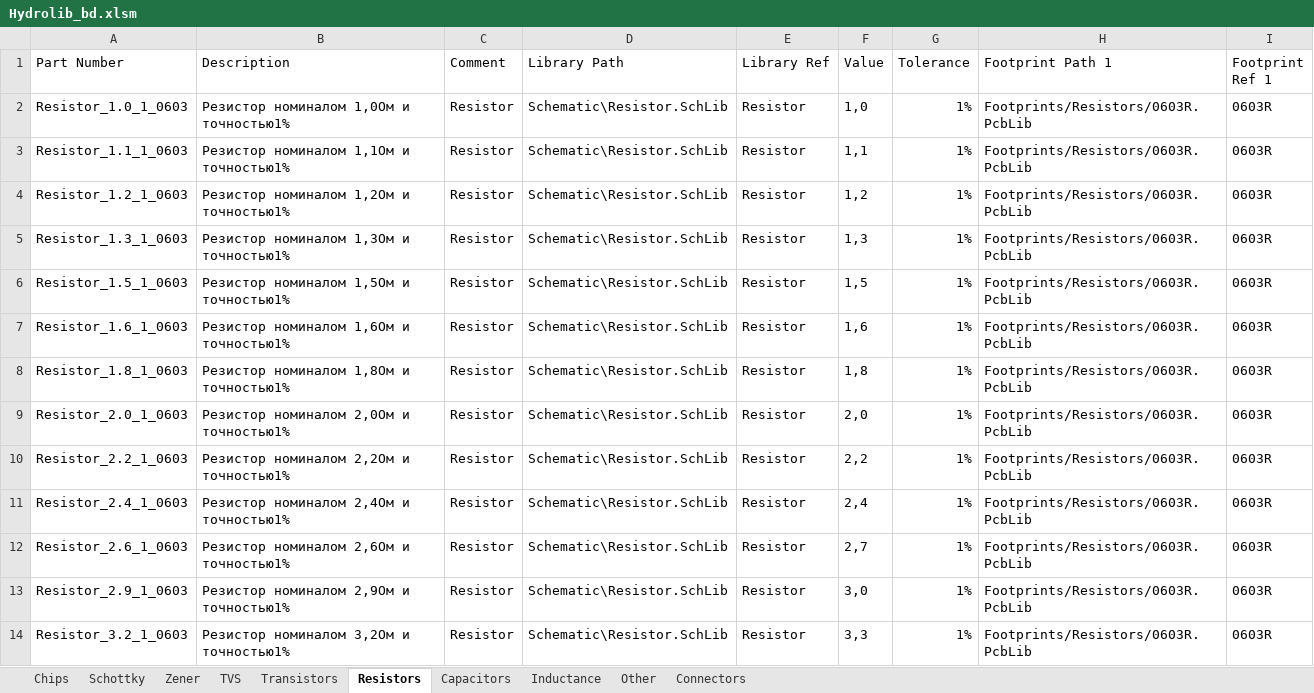
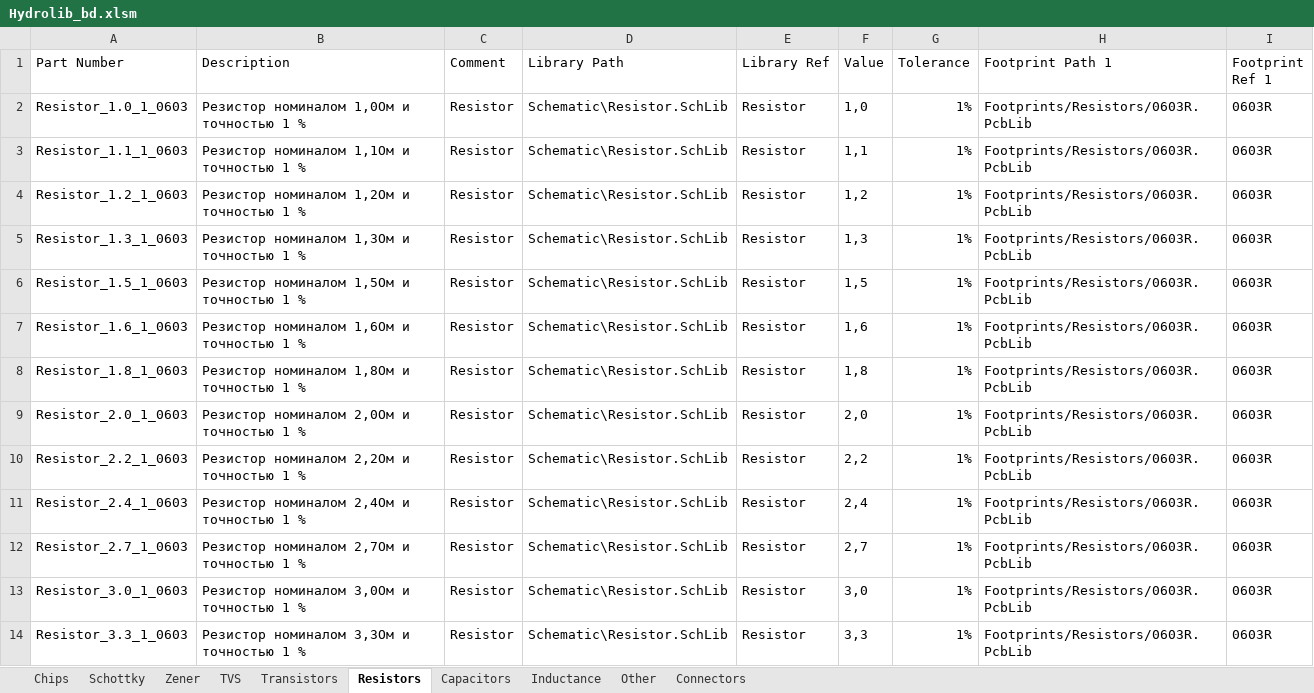
Before and after one commit to hydronautics-team/Hydrolib, an Excel workbook: Database/Hydrolib_bd.xlsm, sheet Resistors, drawn as a sheet; only a part is shown; values as stored, in another font and other column widths than the file's, no borders; table styles not drawn; the diff covers the shown part only; the diff names each change by its address in the sheet, - before the commit and + after, or states it on an @@ line.

Commit message:
Resistor's names fixed

```diff
--- a/Database/Hydrolib_bd.xlsm (sheet Resistors)
+++ b/Database/Hydrolib_bd.xlsm (sheet Resistors)
-B2 (Description): Резистор номиналом 1,0Ом и точностью1%
+B2 (Description): Резистор номиналом 1,0Ом и точностью 1 %
-B3 (Description): Резистор номиналом 1,1Ом и точностью1%
+B3 (Description): Резистор номиналом 1,1Ом и точностью 1 %
-B4 (Description): Резистор номиналом 1,2Ом и точностью1%
+B4 (Description): Резистор номиналом 1,2Ом и точностью 1 %
-B5 (Description): Резистор номиналом 1,3Ом и точностью1%
+B5 (Description): Резистор номиналом 1,3Ом и точностью 1 %
-B6 (Description): Резистор номиналом 1,5Ом и точностью1%
+B6 (Description): Резистор номиналом 1,5Ом и точностью 1 %
-B7 (Description): Резистор номиналом 1,6Ом и точностью1%
+B7 (Description): Резистор номиналом 1,6Ом и точностью 1 %
-B8 (Description): Резистор номиналом 1,8Ом и точностью1%
+B8 (Description): Резистор номиналом 1,8Ом и точностью 1 %
-B9 (Description): Резистор номиналом 2,0Ом и точностью1%
+B9 (Description): Резистор номиналом 2,0Ом и точностью 1 %
-B10 (Description): Резистор номиналом 2,2Ом и точностью1%
+B10 (Description): Резистор номиналом 2,2Ом и точностью 1 %
-B11 (Description): Резистор номиналом 2,4Ом и точностью1%
+B11 (Description): Резистор номиналом 2,4Ом и точностью 1 %
-A12 (Part Number): Resistor_2.6_1_0603
+A12 (Part Number): Resistor_2.7_1_0603
-B12 (Description): Резистор номиналом 2,6Ом и точностью1%
+B12 (Description): Резистор номиналом 2,7Ом и точностью 1 %
-A13 (Part Number): Resistor_2.9_1_0603
+A13 (Part Number): Resistor_3.0_1_0603
-B13 (Description): Резистор номиналом 2,9Ом и точностью1%
+B13 (Description): Резистор номиналом 3,0Ом и точностью 1 %
-A14 (Part Number): Resistor_3.2_1_0603
+A14 (Part Number): Resistor_3.3_1_0603
-B14 (Description): Резистор номиналом 3,2Ом и точностью1%
+B14 (Description): Резистор номиналом 3,3Ом и точностью 1 %
```
Also changed, not shown: 206 edited cells elsewhere in this sheet, 1 other file.
